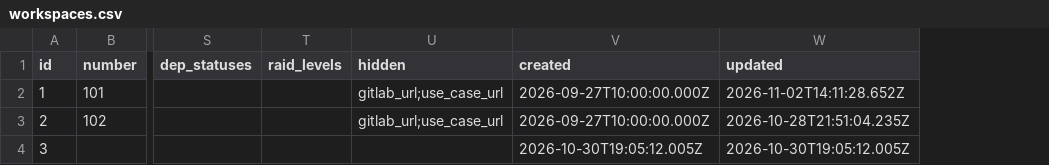
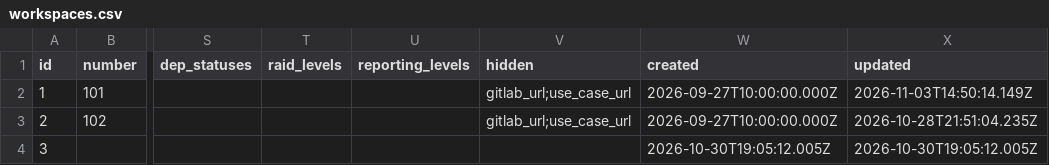
Before and after one commit to miksmitty/Milestone-Tracker, a CSV file: workspaces.csv, drawn as a sheet; only a part is shown, gaps mark what is left out; addresses are those after the commit; the diff names each change by its address in the sheet, - before the commit and + after, or states it on an @@ line.

```diff
--- a/workspaces.csv
+++ b/workspaces.csv
+column U (reporting_levels), empty
-X2 (updated): 2026-11-02T14:11:28.652Z
+X2 (updated): 2026-11-03T14:50:14.149Z
```
Also changed, not shown: meeting-actions.csv, raid.csv, 7 other files.
